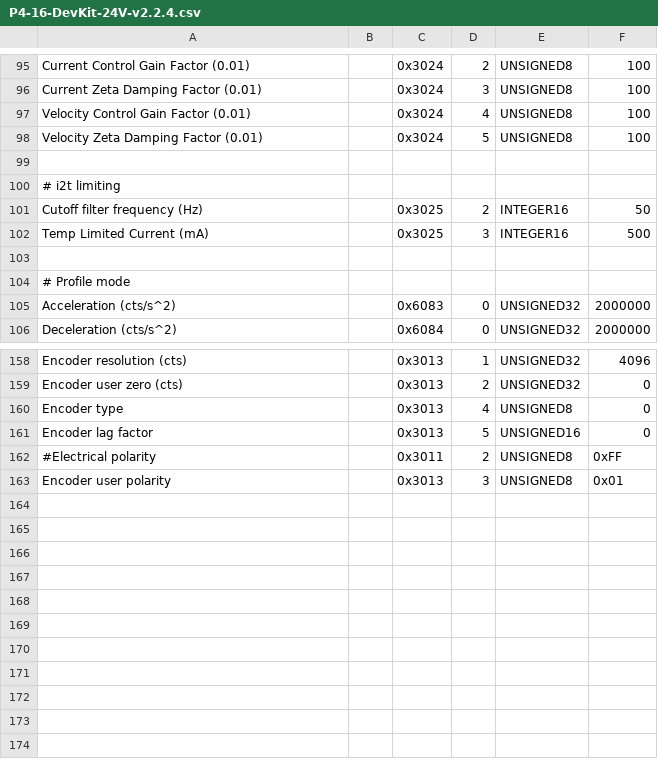
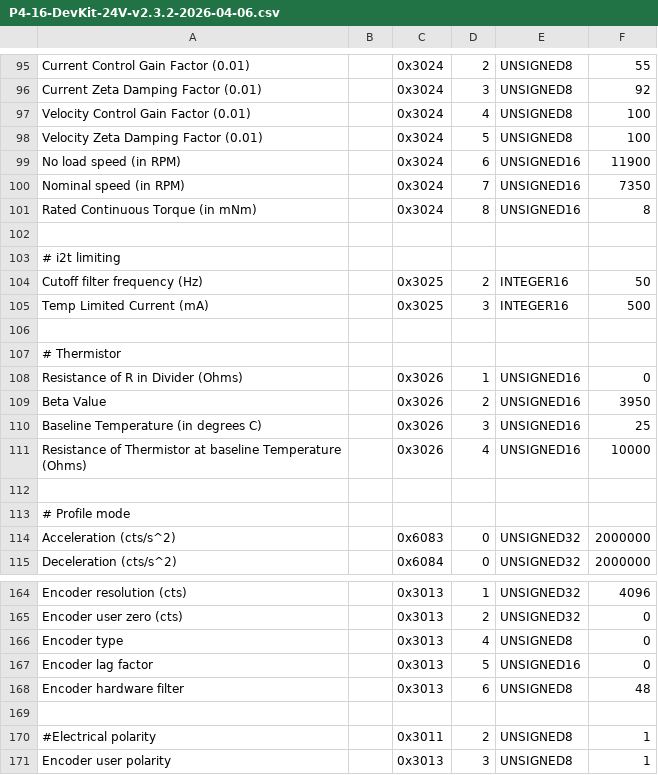
Before and after one commit to BarrettTechnology/puckutility, a CSV file: config/P4-16-DevKit-24V-v2.3.2-2026-04-06.csv (was config/P4-16-DevKit-24V-v2.2.4.csv), drawn as a sheet; only a part is shown, gaps mark what is left out; addresses are those after the commit; the diff covers the shown part only; the diff names each change by its address in the sheet, - before the commit and + after, or states it on an @@ line.

```diff
--- a/config/P4-16-DevKit-24V-v2.2.4.csv
+++ b/config/P4-16-DevKit-24V-v2.3.2-2026-04-06.csv
-F95: 100
+F95: 55
-F96: 100
+F96: 92
+row 99: No load speed (in RPM) |  | 0x3024 | 6 | UNSIGNED16 | 11900
+row 100: Nominal speed (in RPM) |  | 0x3024 | 7 | UNSIGNED16 | 7350
+row 101: Rated Continuous Torque (in mNm) |  | 0x3024 | 8 | UNSIGNED16 | 8
+row 106: (empty)
+row 107: # Thermistor
+row 108: Resistance of R in Divider (Ohms) |  | 0x3026 | 1 | UNSIGNED16 | 0
+row 109: Beta Value |  | 0x3026 | 2 | UNSIGNED16 | 3950
+row 110: Baseline Temperature (in degrees C) |  | 0x3026 | 3 | UNSIGNED16 | 25
+row 111: Resistance of Thermistor at baseline Temperature (Ohms) |  | 0x3026 | 4 | UNSIGNED16 | 10000
+row 168: Encoder hardware filter |  | 0x3013 | 6 | UNSIGNED8 | 48
+row 169: (empty)
-F170: 0xFF
+F170: 1
-F171: 0x01
+F171: 1
```
Also changed, not shown: 9 added rows, 12 removed rows and 30 edited cells elsewhere in this file.
